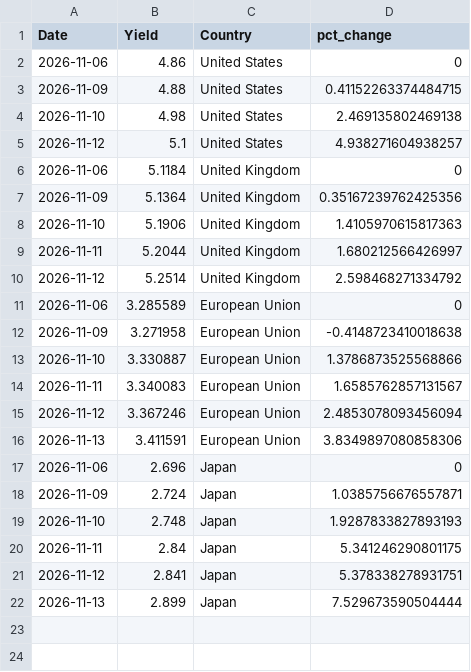
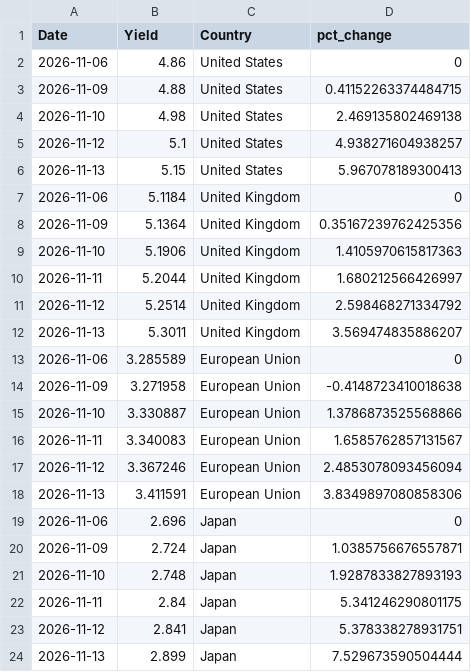
Before and after one commit to ryanSlatt/Bond-Yields, a CSV file: output/bond_yields.csv, drawn as a sheet.

```diff
--- a/output/bond_yields.csv
+++ b/output/bond_yields.csv
@@ -5,2 +5,3 @@ Date,Yield,Country,pct_change
 2026-11-12,5.1,United States,4.938271604938257
+2026-11-13,5.15,United States,5.967078189300413
 2026-11-06,5.1184,United Kingdom,0
@@ -10,2 +11,3 @@ Date,Yield,Country,pct_change
 2026-11-12,5.2514,United Kingdom,2.598468271334792
+2026-11-13,5.3011,United Kingdom,3.569474835886207
 2026-11-06,3.285589,European Union,0
```
